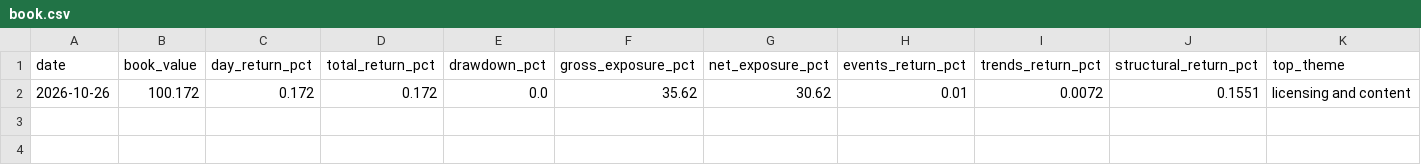
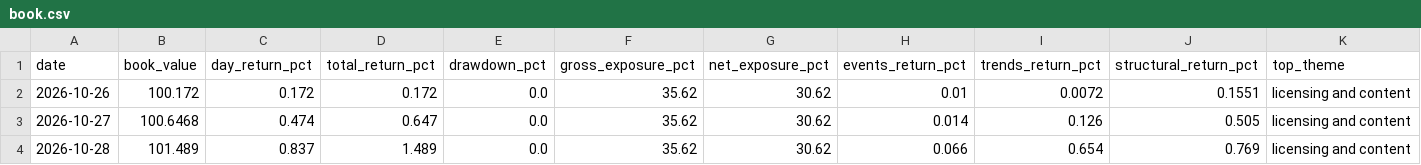
Before and after one commit to Interregnum-Research/record, a CSV file: book.csv, drawn as a sheet; only a part is shown; rows hold the shown columns only; the diff names each change by its address in the sheet, - before the commit and + after, or states it on an @@ line.

```diff
--- a/book.csv
+++ b/book.csv
+row 3: 2026-10-27 | 100.6468 | 0.474 | 0.647 | 0.0 | 35.62 | 30.62 | 0.014 | 0.126 | 0.505 | licensing and content
+row 4: 2026-10-28 | 101.489 | 0.837 | 1.489 | 0.0 | 35.62 | 30.62 | 0.066 | 0.654 | 0.769 | licensing and content
```
Also changed, not shown: 3 other files.
